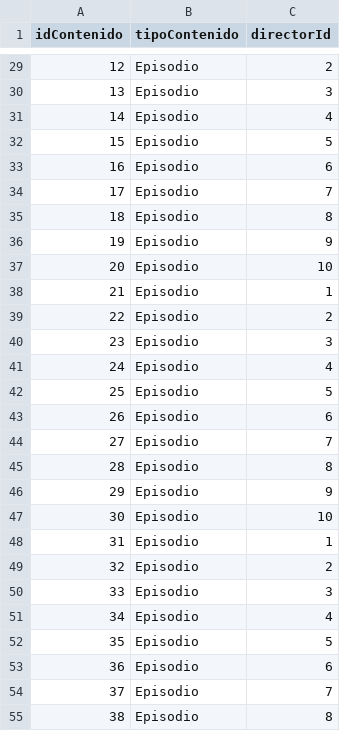
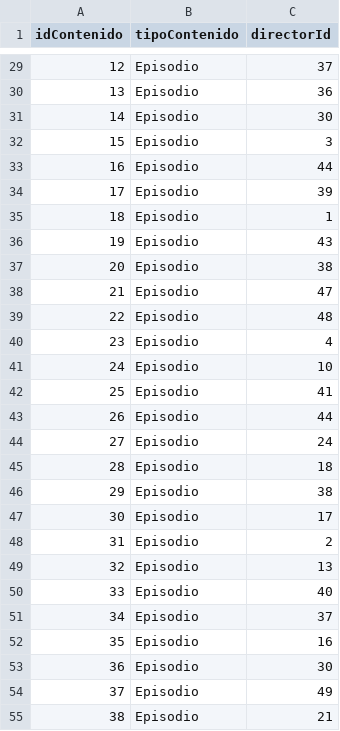
Before and after one commit to XGabrielEdwardsX/ActividadNeo4J, a CSV file: DirigadaPor.csv, drawn as a sheet; only a part is shown, gaps mark what is left out; the diff covers the shown part only.

```diff
--- a/DirigadaPor.csv
+++ b/DirigadaPor.csv
@@ -29,27 +29,27 @@ idContenido,tipoContenido,directorId
-12,Episodio,2
-13,Episodio,3
-14,Episodio,4
-15,Episodio,5
-16,Episodio,6
-17,Episodio,7
-18,Episodio,8
-19,Episodio,9
-20,Episodio,10
-21,Episodio,1
-22,Episodio,2
-23,Episodio,3
-24,Episodio,4
-25,Episodio,5
-26,Episodio,6
-27,Episodio,7
-28,Episodio,8
-29,Episodio,9
-30,Episodio,10
-31,Episodio,1
-32,Episodio,2
-33,Episodio,3
-34,Episodio,4
-35,Episodio,5
-36,Episodio,6
-37,Episodio,7
-38,Episodio,8
+12,Episodio,37
+13,Episodio,36
+14,Episodio,30
+15,Episodio,3
+16,Episodio,44
+17,Episodio,39
+18,Episodio,1
+19,Episodio,43
+20,Episodio,38
+21,Episodio,47
+22,Episodio,48
+23,Episodio,4
+24,Episodio,10
+25,Episodio,41
+26,Episodio,44
+27,Episodio,24
+28,Episodio,18
+29,Episodio,38
+30,Episodio,17
+31,Episodio,2
+32,Episodio,13
+33,Episodio,40
+34,Episodio,37
+35,Episodio,16
+36,Episodio,30
+37,Episodio,49
+38,Episodio,21
```
Also changed, not shown: 107 edited cells elsewhere in this file.
